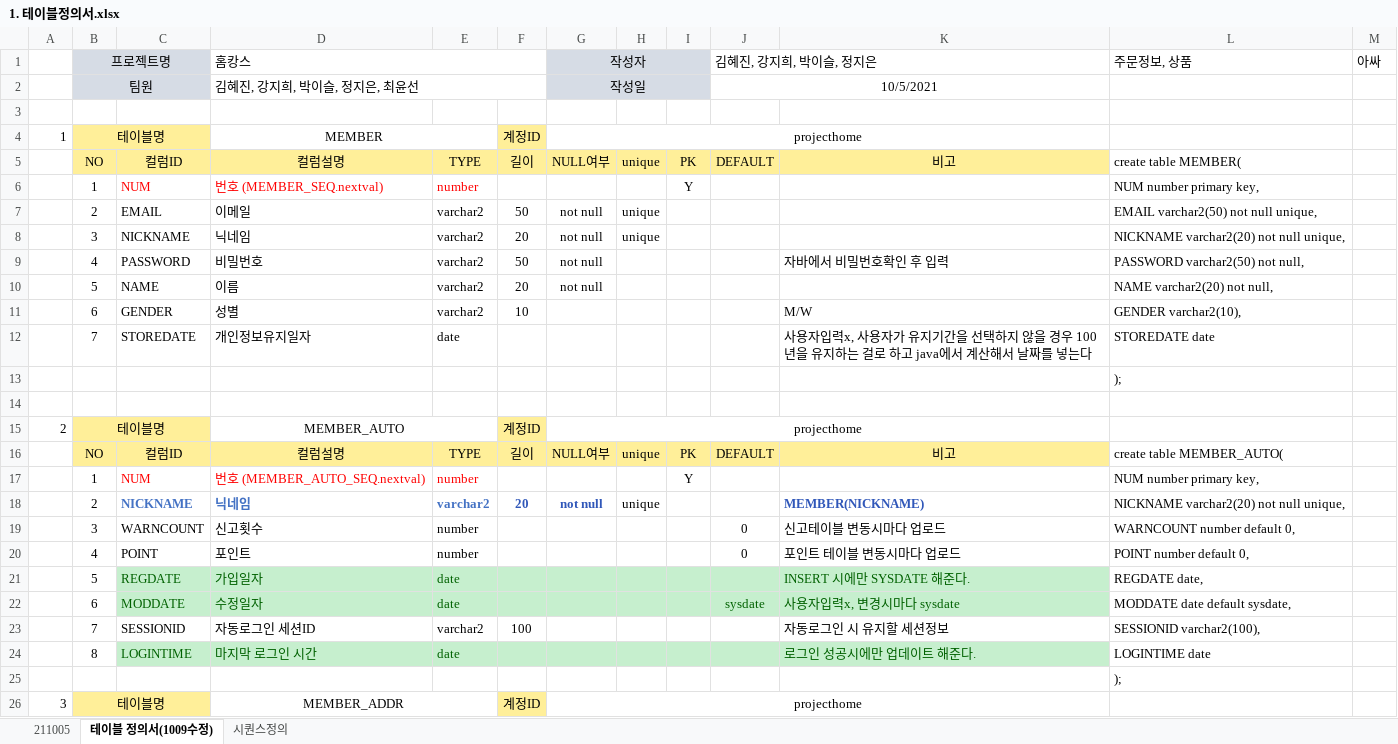
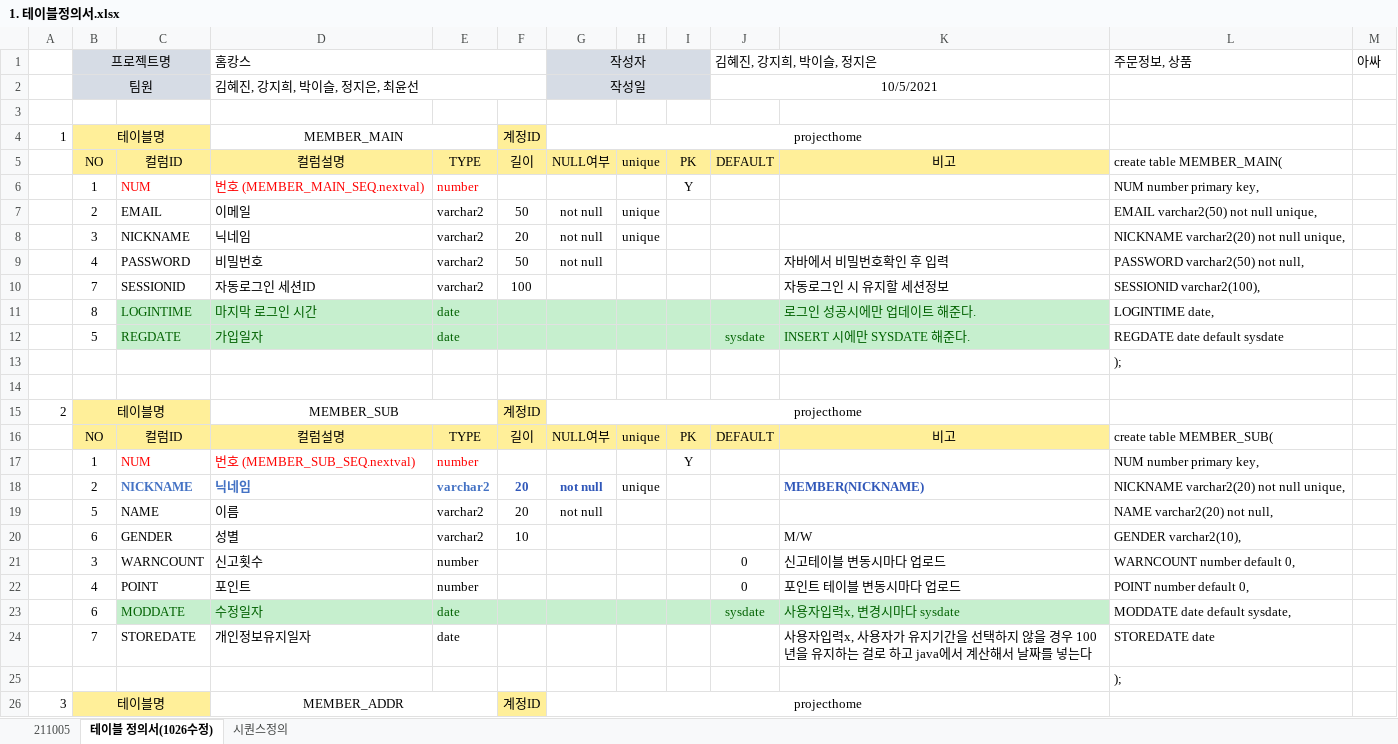
Before and after one commit to hjkim27/TEAM_Project, an Excel workbook: 설계/테이블설계/1. 테이블정의서.xlsx, sheet 테이블 정의서(1026수정), drawn as a sheet; only a part is shown; values as stored, in another font and other column widths than the file's, no borders; removed rows and columns are numbered as before the commit, all else as after; the diff names each change by its address in the sheet, - before the commit and + after, or states it on an @@ line.

```diff
--- a/설계/테이블설계/1. 테이블정의서.xlsx (sheet 테이블 정의서(1026수정))
+++ b/설계/테이블설계/1. 테이블정의서.xlsx (sheet 테이블 정의서(1026수정))
-sheet tab: 테이블 정의서(1009수정)
+sheet tab: 테이블 정의서(1026수정)
-D4: MEMBER
+D4: MEMBER_MAIN
-L5: create table MEMBER(
+L5: create table MEMBER_MAIN(
-D6: 번호 (MEMBER_SEQ.nextval)
+D6: 번호 (MEMBER_MAIN_SEQ.nextval)
@@ row 23 moved to row 10: 7 @@
+row 11:  | 8 | LOGINTIME | 마지막 로그인 시간 | date |  |  |  |  |  | 로그인 성공시에만 업데이트 해준다. | LOGINTIME date,
+row 12:  | 5 | REGDATE | 가입일자 | date |  |  |  |  | sysdate | INSERT 시에만 SYSDATE 해준다. | REGDATE date default sysdate
+row 14: (empty)
+row 15: 2 | 테이블명 |  | MEMBER_SUB |  | 계정ID | projecthome
+row 16:  | NO | 컬럼ID | 컬럼설명 | TYPE | 길이 | NULL여부 | unique | PK | DEFAULT | 비고 | create table MEMBER_SUB(
+row 17:  | 1 | NUM | 번호 (MEMBER_SUB_SEQ.nextval) | number |  |  |  | Y |  |  | NUM number primary key,
-row 14: (empty)
-row 15: 2 | 테이블명 |  | MEMBER_AUTO |  | 계정ID | projecthome
-row 16:  | NO | 컬럼ID | 컬럼설명 | TYPE | 길이 | NULL여부 | unique | PK | DEFAULT | 비고 | create table MEMBER_AUTO(
-row 17:  | 1 | NUM | 번호 (MEMBER_AUTO_SEQ.nextval) | number |  |  |  | Y |  |  | NUM number primary key,
-row 21:  | 5 | REGDATE | 가입일자 | date |  |  |  |  |  | INSERT 시에만 SYSDATE 해준다. | REGDATE date,
-row 24:  | 8 | LOGINTIME | 마지막 로그인 시간 | date |  |  |  |  |  | 로그인 성공시에만 업데이트 해준다. | LOGINTIME date
@@ row 12 moved to row 24: 7 @@
```
Also changed, not shown: sheet 시퀀스정의, formulas that keep their value, hidden cells, 1 other file.
